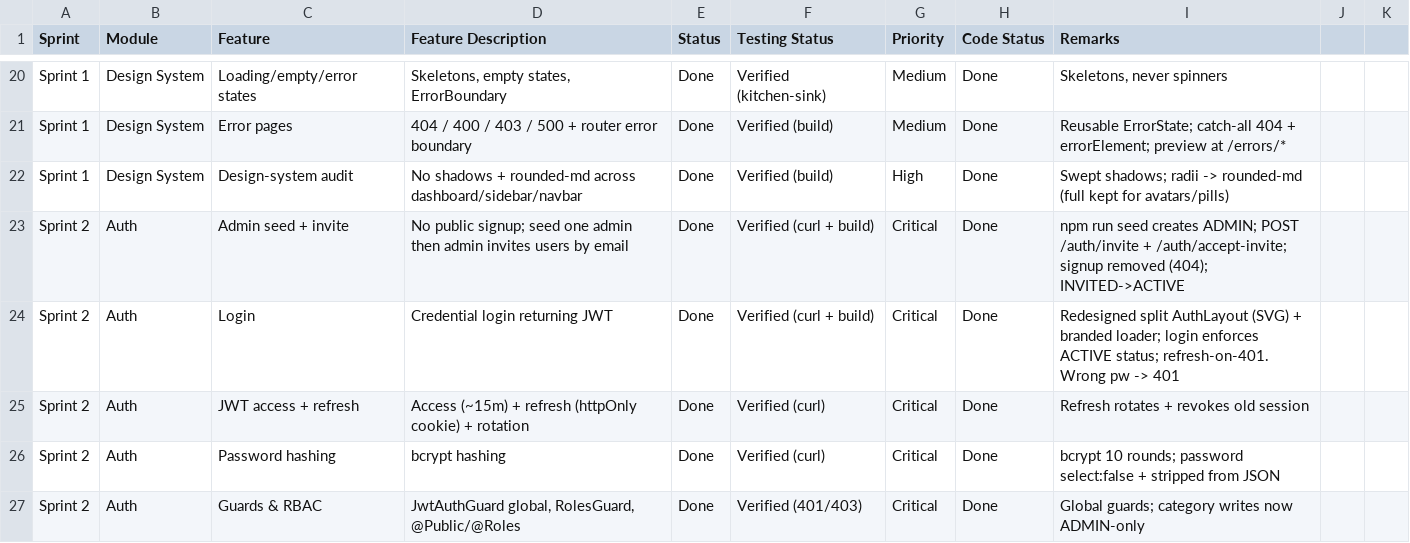
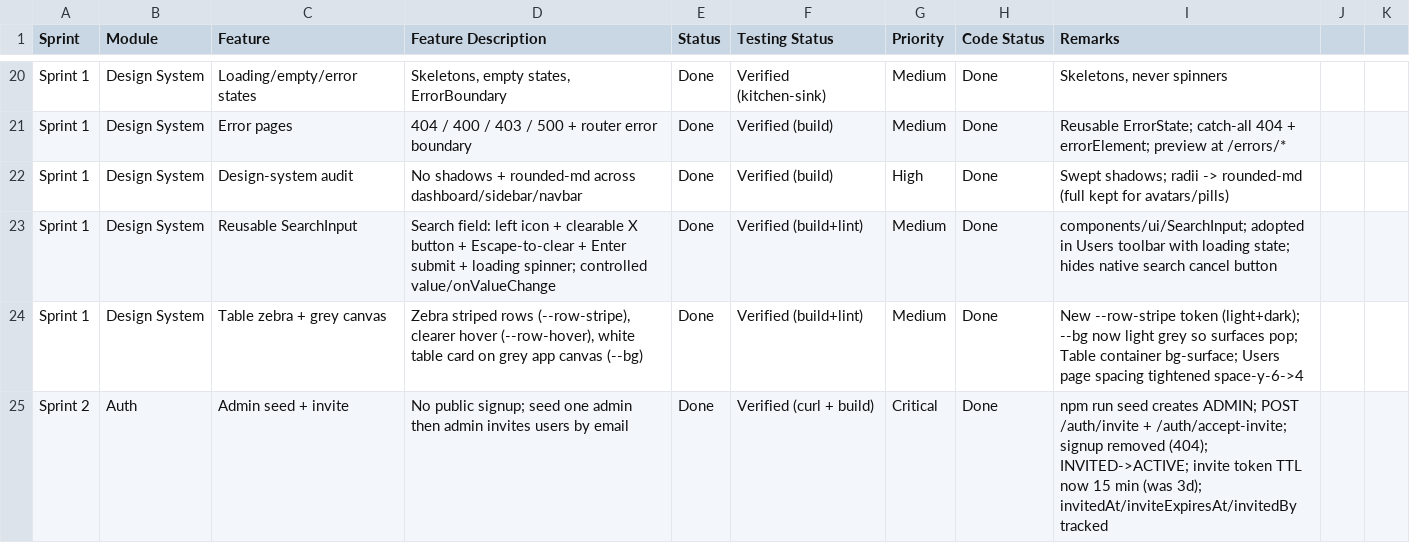
Before and after one commit to Pandi2352/Ecommerce, a CSV file: docs/sprint-plan.csv, drawn as a sheet; only a part is shown, gaps mark what is left out; the shorter side is filled out with more unchanged rows; the diff covers the shown part only.

Commit message:
feat: implement authentication and user management system with corresponding API endpoints and frontend dashboard

```diff
--- a/docs/sprint-plan.csv
+++ b/docs/sprint-plan.csv
@@ -22,2 +22,4 @@ Sprint 1,Design System,Error pages,"404 / 400 / 403 / 500 + router error boundar
 Sprint 1,Design System,Design-system audit,No shadows + rounded-md across dashboard/sidebar/navbar,Done,Verified (build),High,Done,Swept shadows; radii -> rounded-md (full kept for avatars/pills)
-Sprint 2,Auth,Admin seed + invite,No public signup; seed one admin then admin invites users by email,Done,Verified (curl + build),Critical,Done,"npm run seed creates ADMIN; POST /auth/invite + /auth/accept-invite; signup removed (404); INVITED->ACTIVE"
+Sprint 1,Design System,Reusable SearchInput,"Search field: left icon + clearable X button + Escape-to-clear + Enter submit + loading spinner; controlled value/onValueChange",Done,Verified (build+lint),Medium,Done,"components/ui/SearchInput; adopted in Users toolbar with loading state; hides native search cancel button"
+Sprint 1,Design System,Table zebra + grey canvas,"Zebra striped rows (--row-stripe), clearer hover (--row-hover), white table card on grey app canvas (--bg)",Done,Verified (build+lint),Medium,Done,"New --row-stripe token (light+dark); --bg now light grey so surfaces pop; Table container bg-surface; Users page spacing tightened space-y-6->4"
+Sprint 2,Auth,Admin seed + invite,No public signup; seed one admin then admin invites users by email,Done,Verified (curl + build),Critical,Done,"npm run seed creates ADMIN; POST /auth/invite + /auth/accept-invite; signup removed (404); INVITED->ACTIVE; invite token TTL now 15 min (was 3d); invitedAt/inviteExpiresAt/invitedBy tracked"
```
Also changed, not shown: 3 added rows elsewhere in this file, 24 other files.
